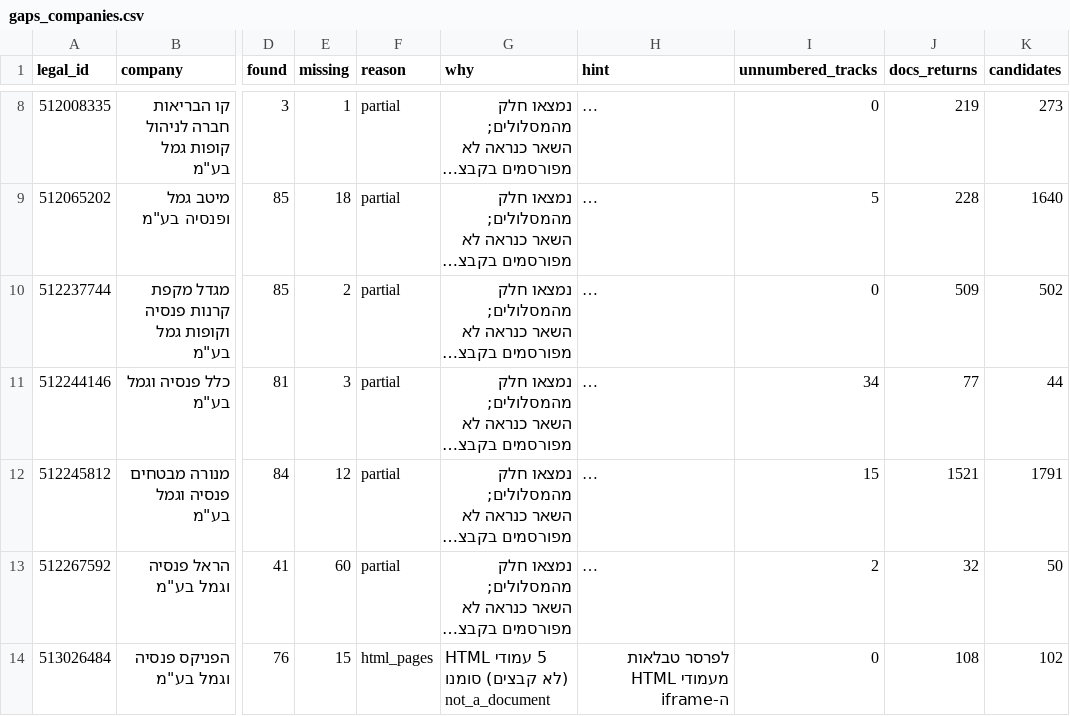
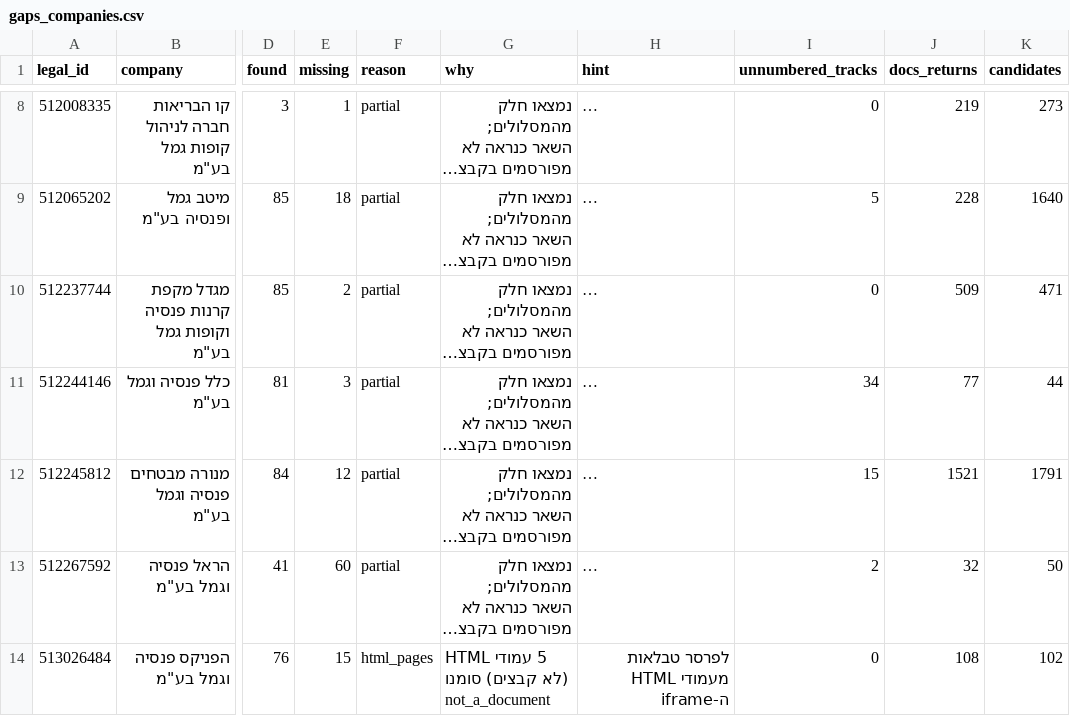
Before and after one commit to Revach123/MASLULIM, a CSV file: returns/gaps_companies.csv, drawn as a sheet; only a part is shown, gaps mark what is left out; long unchanged cells end in …; the diff names each change by its address in the sheet, - before the commit and + after, or states it on an @@ line.

```diff
--- a/returns/gaps_companies.csv
+++ b/returns/gaps_companies.csv
-K10 (candidates): 502
+K10 (candidates): 471
```
Also changed, not shown: returns/coverage.csv, 5 other files.
